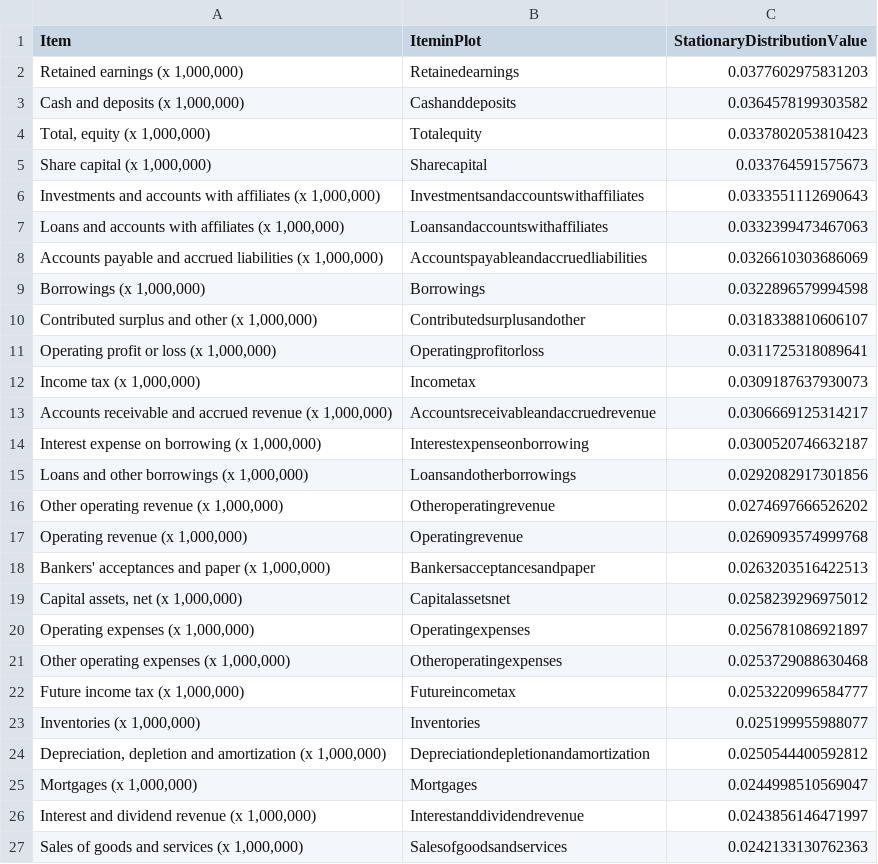
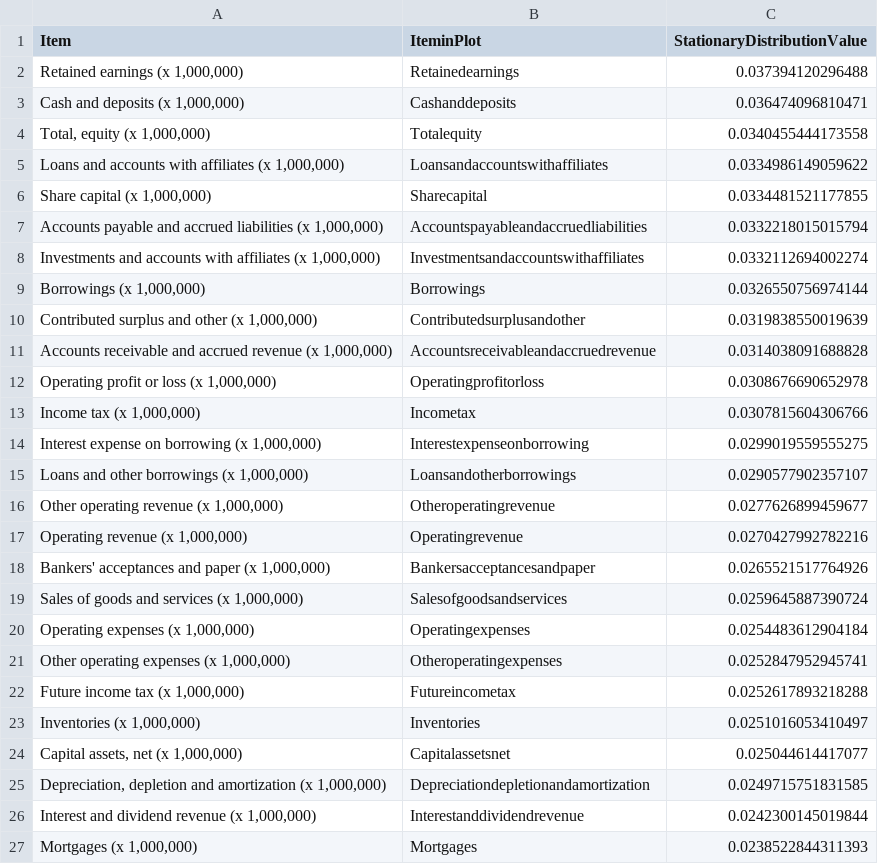
Before and after one commit to efaysal/efaysal.github.io, a CSV file: SocioEconomicEcosystem/IFRSITEMS/COMPACTMLTIFRSCANSIMSTATDISTRNETWORKEDRATES.csv, drawn as a sheet; only a part is shown; the diff covers the shown part only.

```diff
--- a/SocioEconomicEcosystem/IFRSITEMS/COMPACTMLTIFRSCANSIMSTATDISTRNETWORKEDRATES.csv
+++ b/SocioEconomicEcosystem/IFRSITEMS/COMPACTMLTIFRSCANSIMSTATDISTRNETWORKEDRATES.csv
@@ -1,27 +1,27 @@
 "Item","IteminPlot","StationaryDistributionValue"
-"Retained earnings (x 1,000,000)","Retainedearnings",0.0377602975831203
-"Cash and deposits (x 1,000,000)","Cashanddeposits",0.0364578199303582
-"Total, equity (x 1,000,000)","Totalequity",0.0337802053810423
-"Share capital (x 1,000,000)","Sharecapital",0.033764591575673
-"Investments and accounts with affiliates (x 1,000,000)","Investmentsandaccountswithaffiliates",0.0333551112690643
-"Loans and accounts with affiliates (x 1,000,000)","Loansandaccountswithaffiliates",0.0332399473467063
-"Accounts payable and accrued liabilities (x 1,000,000)","Accountspayableandaccruedliabilities",0.0326610303686069
-"Borrowings (x 1,000,000)","Borrowings",0.0322896579994598
-"Contributed surplus and other (x 1,000,000)","Contributedsurplusandother",0.0318338810606107
-"Operating profit or loss (x 1,000,000)","Operatingprofitorloss",0.0311725318089641
-"Income tax (x 1,000,000)","Incometax",0.0309187637930073
-"Accounts receivable and accrued revenue (x 1,000,000)","Accountsreceivableandaccruedrevenue",0.0306669125314217
-"Interest expense on borrowing (x 1,000,000)","Interestexpenseonborrowing",0.0300520746632187
-"Loans and other borrowings (x 1,000,000)","Loansandotherborrowings",0.0292082917301856
-"Other operating revenue (x 1,000,000)","Otheroperatingrevenue",0.0274697666526202
-"Operating revenue (x 1,000,000)","Operatingrevenue",0.0269093574999768
-"Bankers' acceptances and paper (x 1,000,000)","Bankersacceptancesandpaper",0.0263203516422513
-"Capital assets, net (x 1,000,000)","Capitalassetsnet",0.0258239296975012
-"Operating expenses (x 1,000,000)","Operatingexpenses",0.0256781086921897
-"Other operating expenses (x 1,000,000)","Otheroperatingexpenses",0.0253729088630468
-"Future income tax (x 1,000,000)","Futureincometax",0.0253220996584777
-"Inventories (x 1,000,000)","Inventories",0.025199955988077
-"Depreciation, depletion and amortization (x 1,000,000)","Depreciationdepletionandamortization",0.0250544400592812
-"Mortgages (x 1,000,000)","Mortgages",0.0244998510569047
-"Interest and dividend revenue (x 1,000,000)","Interestanddividendrevenue",0.0243856146471997
-"Sales of goods and services (x 1,000,000)","Salesofgoodsandservices",0.0242133130762363
+"Retained earnings (x 1,000,000)","Retainedearnings",0.037394120296488
+"Cash and deposits (x 1,000,000)","Cashanddeposits",0.036474096810471
+"Total, equity (x 1,000,000)","Totalequity",0.0340455444173558
+"Loans and accounts with affiliates (x 1,000,000)","Loansandaccountswithaffiliates",0.0334986149059622
+"Share capital (x 1,000,000)","Sharecapital",0.0334481521177855
+"Accounts payable and accrued liabilities (x 1,000,000)","Accountspayableandaccruedliabilities",0.0332218015015794
+"Investments and accounts with affiliates (x 1,000,000)","Investmentsandaccountswithaffiliates",0.0332112694002274
+"Borrowings (x 1,000,000)","Borrowings",0.0326550756974144
+"Contributed surplus and other (x 1,000,000)","Contributedsurplusandother",0.0319838550019639
+"Accounts receivable and accrued revenue (x 1,000,000)","Accountsreceivableandaccruedrevenue",0.0314038091688828
+"Operating profit or loss (x 1,000,000)","Operatingprofitorloss",0.0308676690652978
+"Income tax (x 1,000,000)","Incometax",0.0307815604306766
+"Interest expense on borrowing (x 1,000,000)","Interestexpenseonborrowing",0.0299019559555275
+"Loans and other borrowings (x 1,000,000)","Loansandotherborrowings",0.0290577902357107
+"Other operating revenue (x 1,000,000)","Otheroperatingrevenue",0.0277626899459677
+"Operating revenue (x 1,000,000)","Operatingrevenue",0.0270427992782216
+"Bankers' acceptances and paper (x 1,000,000)","Bankersacceptancesandpaper",0.0265521517764926
+"Sales of goods and services (x 1,000,000)","Salesofgoodsandservices",0.0259645887390724
+"Operating expenses (x 1,000,000)","Operatingexpenses",0.0254483612904184
+"Other operating expenses (x 1,000,000)","Otheroperatingexpenses",0.0252847952945741
+"Future income tax (x 1,000,000)","Futureincometax",0.0252617893218288
+"Inventories (x 1,000,000)","Inventories",0.0251016053410497
+"Capital assets, net (x 1,000,000)","Capitalassetsnet",0.025044614417077
+"Depreciation, depletion and amortization (x 1,000,000)","Depreciationdepletionandamortization",0.0249715751831585
+"Interest and dividend revenue (x 1,000,000)","Interestanddividendrevenue",0.0242300145019844
+"Mortgages (x 1,000,000)","Mortgages",0.0238522844311393
```
Also changed, not shown: 4 added rows, 4 removed rows and 28 edited cells elsewhere in this file, 14 other files.
